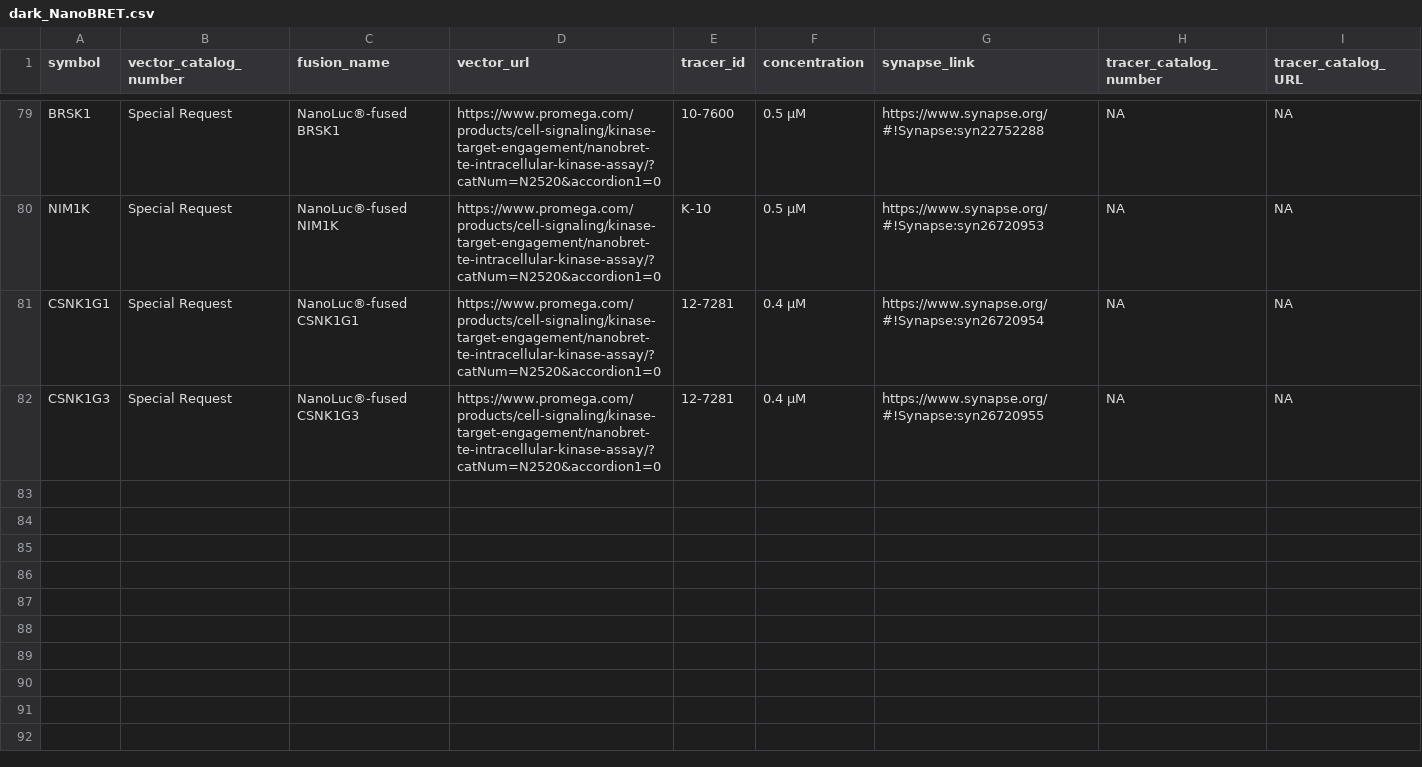
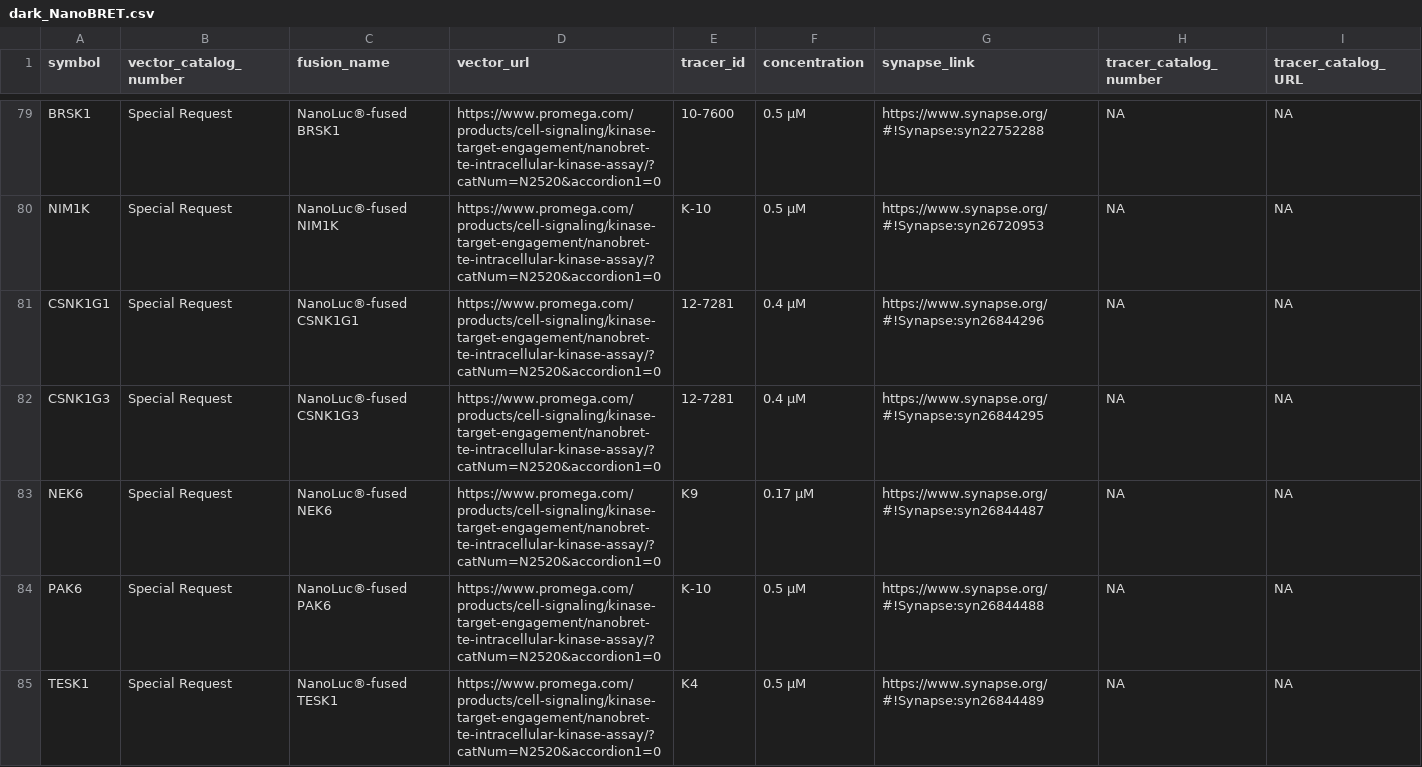
Before and after one commit to IDG-Kinase/darkkinasekb, a CSV file: data_sets/dark_NanoBRET.csv, drawn as a sheet; only a part is shown, gaps mark what is left out.

Commit message:
updating NanoBRET data sheets

```diff
--- a/data_sets/dark_NanoBRET.csv
+++ b/data_sets/dark_NanoBRET.csv
@@ -80,3 +80,6 @@ BRSK1,Special Request,NanoLuc®-fused BRSK1,https://www.promega.com/products/cel
 NIM1K,Special Request,NanoLuc®-fused NIM1K,https://www.promega.com/products/cell-signaling/kinase-target-engagement/nanobret-te-intracellular-kinase-assay/?catNum=N2520&accordion1=0,K-10,0.5 µM,https://www.synapse.org/#!Synapse:syn26720953,"NA","NA"
-CSNK1G1,Special Request,NanoLuc®-fused CSNK1G1,https://www.promega.com/products/cell-signaling/kinase-target-engagement/nanobret-te-intracellular-kinase-assay/?catNum=N2520&accordion1=0,12-7281,0.4 µM,https://www.synapse.org/#!Synapse:syn26720954,"NA","NA"
-CSNK1G3,Special Request,NanoLuc®-fused CSNK1G3,https://www.promega.com/products/cell-signaling/kinase-target-engagement/nanobret-te-intracellular-kinase-assay/?catNum=N2520&accordion1=0,12-7281,0.4 µM,https://www.synapse.org/#!Synapse:syn26720955,"NA","NA"
+CSNK1G1,Special Request,NanoLuc®-fused CSNK1G1,https://www.promega.com/products/cell-signaling/kinase-target-engagement/nanobret-te-intracellular-kinase-assay/?catNum=N2520&accordion1=0,12-7281,0.4 µM,https://www.synapse.org/#!Synapse:syn26844296,"NA","NA"
+CSNK1G3,Special Request,NanoLuc®-fused CSNK1G3,https://www.promega.com/products/cell-signaling/kinase-target-engagement/nanobret-te-intracellular-kinase-assay/?catNum=N2520&accordion1=0,12-7281,0.4 µM,https://www.synapse.org/#!Synapse:syn26844295,"NA","NA"
+NEK6,Special Request,NanoLuc®-fused NEK6,https://www.promega.com/products/cell-signaling/kinase-target-engagement/nanobret-te-intracellular-kinase-assay/?catNum=N2520&accordion1=0,K9,0.17 µM,https://www.synapse.org/#!Synapse:syn26844487,"NA","NA"
+PAK6,Special Request,NanoLuc®-fused PAK6,https://www.promega.com/products/cell-signaling/kinase-target-engagement/nanobret-te-intracellular-kinase-assay/?catNum=N2520&accordion1=0,K-10,0.5 µM,https://www.synapse.org/#!Synapse:syn26844488,"NA","NA"
+TESK1,Special Request,NanoLuc®-fused TESK1,https://www.promega.com/products/cell-signaling/kinase-target-engagement/nanobret-te-intracellular-kinase-assay/?catNum=N2520&accordion1=0,K4,0.5 µM,https://www.synapse.org/#!Synapse:syn26844489,"NA","NA"
```
Also changed, not shown: 5 other files.
